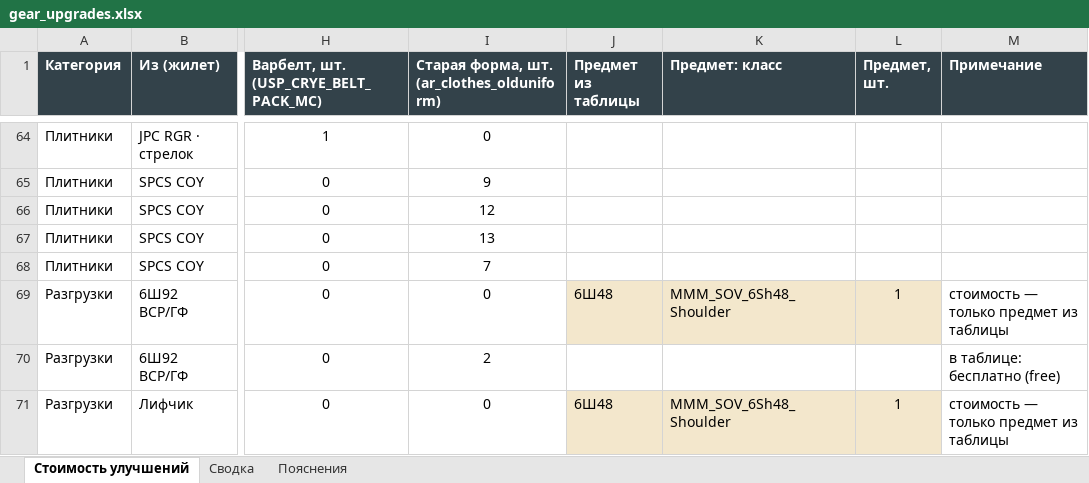
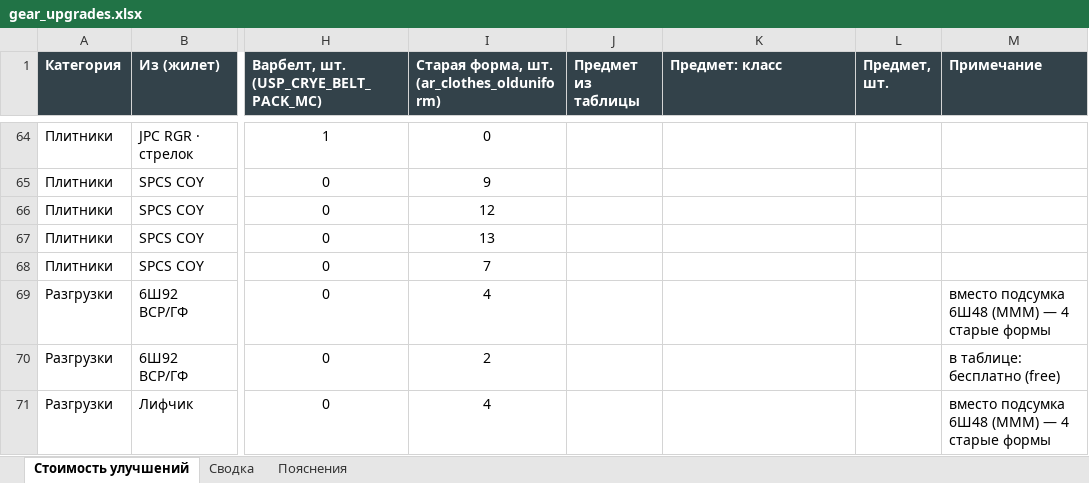
Before and after one commit to kost715/super-waffle, an Excel workbook: shop/source/gear_upgrades.xlsx, sheet Стоимость улучшений, drawn as a sheet; only a part is shown, gaps mark what is left out; values as stored, in another font and other column widths than the file's, no borders; the diff names each change by its address in the sheet, - before the commit and + after, or states it on an @@ line.

```diff
--- a/shop/source/gear_upgrades.xlsx (sheet Стоимость улучшений)
+++ b/shop/source/gear_upgrades.xlsx (sheet Стоимость улучшений)
-I69: 0
+I69: 4
-J69 (Предмет из таблицы): 6Ш48
+J69 (Предмет из таблицы): (empty)
-J69:L69 fill: #F3E7CC
+J69:L69 fill: none
-K69 (Предмет: класс): MMM_SOV_6Sh48_Shoulder
+K69 (Предмет: класс): (empty)
-L69 (Предмет, шт.): 1
+L69 (Предмет, шт.): (empty)
-M69 (Примечание): стоимость — только предмет из таблицы
+M69 (Примечание): вместо подсумка 6Ш48 (MMM) — 4 старые формы
-I71: 0
+I71: 4
-J71 (Предмет из таблицы): 6Ш48
+J71 (Предмет из таблицы): (empty)
-J71:L71 fill: #F3E7CC
+J71:L71 fill: none
-K71 (Предмет: класс): MMM_SOV_6Sh48_Shoulder
+K71 (Предмет: класс): (empty)
-L71 (Предмет, шт.): 1
+L71 (Предмет, шт.): (empty)
-M71 (Примечание): стоимость — только предмет из таблицы
+M71 (Примечание): вместо подсумка 6Ш48 (MMM) — 4 старые формы
```
Also changed, not shown: sheet Сводка, sheet Пояснения, shop/source/upgrades.xlsx, 25 other files.
